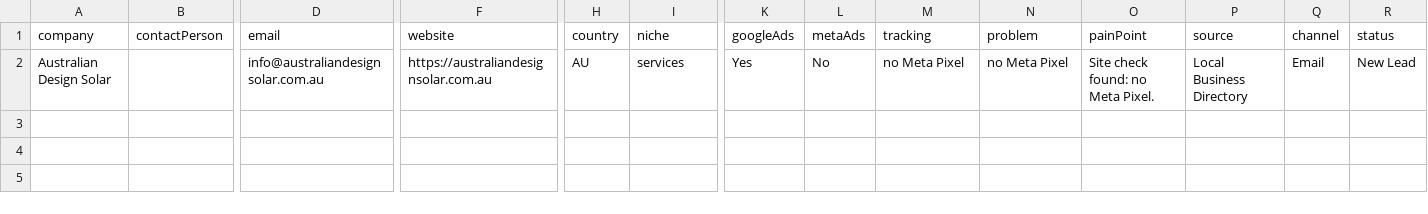
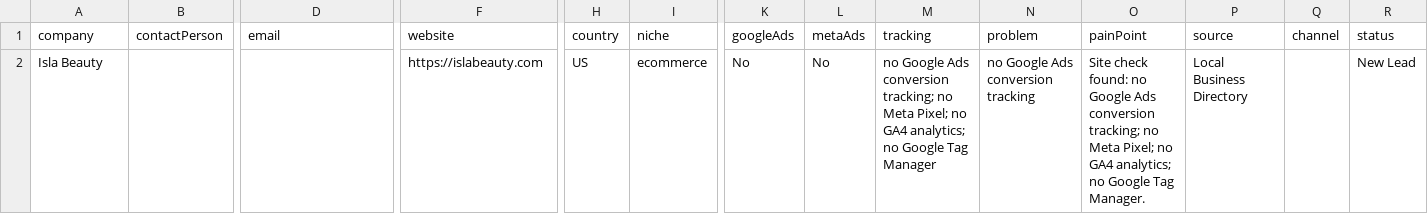
Before and after one commit to israrahmadengr-blip/israragent, a CSV file: data/crm_import.csv, drawn as a sheet; only a part is shown, gaps mark what is left out; removed rows and columns are numbered as before the commit, all else as after; rows hold the shown columns only; the diff names each change by its address in the sheet, - before the commit and + after, or states it on an @@ line.

```diff
--- a/data/crm_import.csv
+++ b/data/crm_import.csv
-row 2: Australian Design Solar |  | info@australiandesignsolar.com.au | https://australiandesignsolar.com.au | AU | services | Yes | No | no Meta Pixel | no Meta Pixel | Site check found: no Meta Pixel. | Local Business Directory | Email | New Lead
+row 2: Isla Beauty |  |  | https://islabeauty.com | US | ecommerce | No | No | no Google Ads conversion tracking; no Meta Pixel; no GA4 analytics; no Google Tag Manager | no Google Ads conversion tracking | Site check found: no Google Ads conversion tracking; no Meta Pixel; no GA4 analytics; no Google Tag Manager. | Local Business Directory |  | New Lead
```
Also changed, not shown: data/leads.csv.
